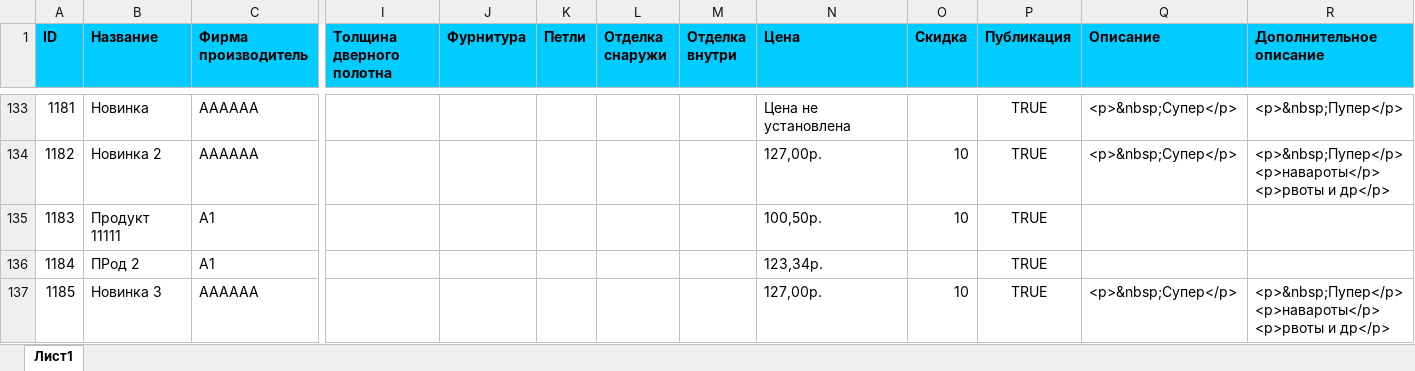
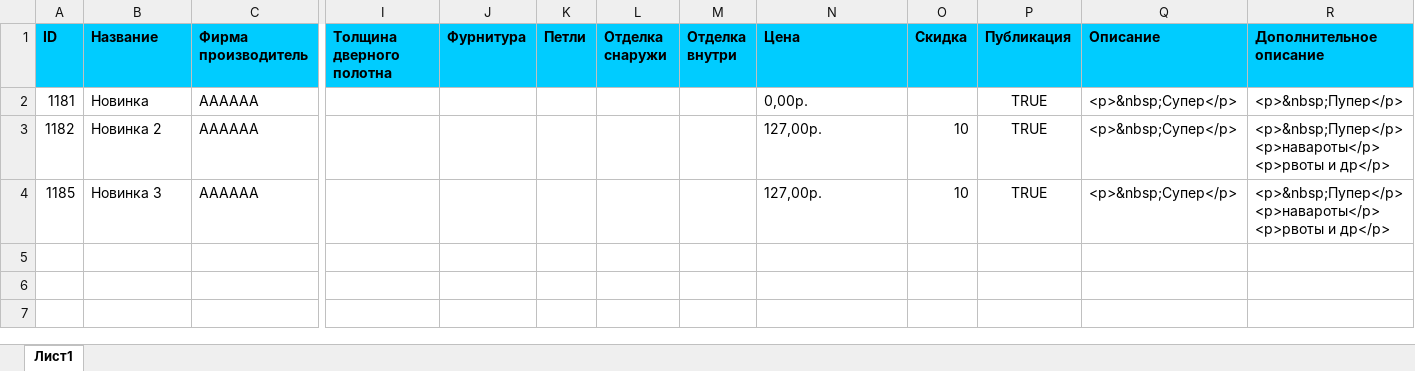
Before and after one commit to van8tka/dveri1, an Excel workbook: dveri1/App_Data/Excel/Книга1.xlsx, sheet Лист1, drawn as a sheet; only a part is shown, gaps mark what is left out; values as stored, in another font and other column widths than the file's, no borders; removed rows and columns are numbered as before the commit, all else as after; rows hold the shown columns only; the diff covers the shown part only; the diff names each change by its address in the sheet, - before the commit and + after, or states it on an @@ line.

```diff
--- a/dveri1/App_Data/Excel/Книга1.xlsx (sheet Лист1)
+++ b/dveri1/App_Data/Excel/Книга1.xlsx (sheet Лист1)
-N2 (Цена): Цена не установлена
+N2 (Цена): 0,00р.
-row 135: 1183 | Продукт 11111 | А1 |  |  |  |  |  | 100,50р. | 10 | TRUE
-row 136: 1184 | ПРод 2 | А1 |  |  |  |  |  | 123,34р. |  | TRUE
```
Also changed, not shown: 133 removed rows elsewhere in this sheet, dveri1/App_Data/Excel/Книга2.xlsx, 21 other files.
